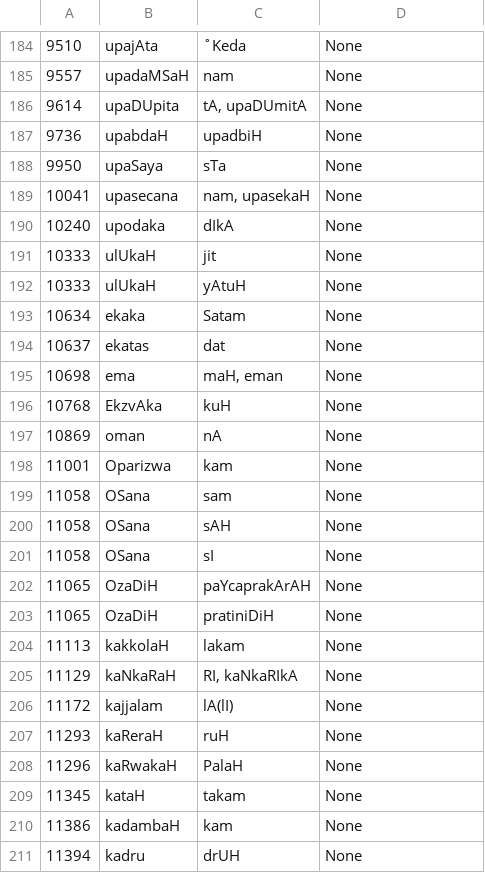
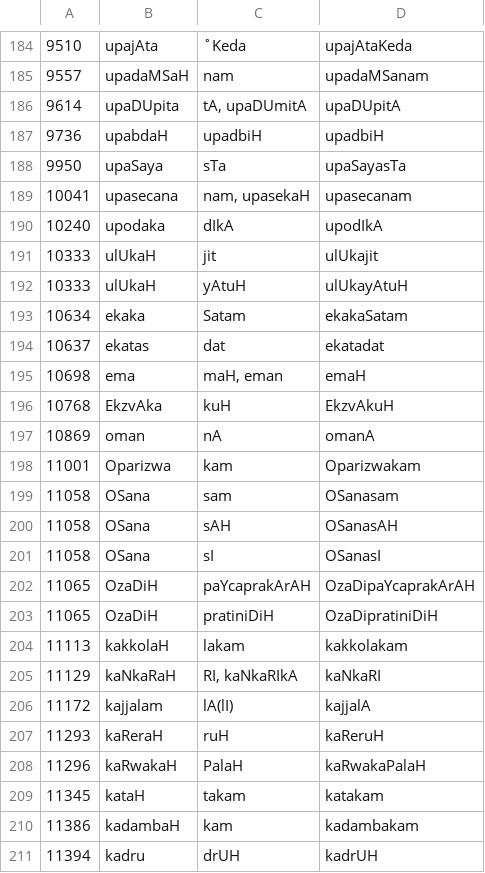
Before and after one commit to sanskrit-lexicon/AP, a TSV file: issues/issue16/manually_mapped.tsv, drawn as a sheet; only a part is shown, gaps mark what is left out; the diff covers the shown part only.

```diff
--- a/issues/issue16/manually_mapped.tsv
+++ b/issues/issue16/manually_mapped.tsv
@@ -184,28 +184,28 @@
-9510	upajAta	˚Keda	None
-9557	upadaMSaH	nam	None
-9614	upaDUpita	tA, upaDUmitA	None
-9736	upabdaH	upadbiH	None
-9950	upaSaya	sTa	None
-10041	upasecana	nam, upasekaH	None
-10240	upodaka	dIkA	None
-10333	ulUkaH	jit	None
-10333	ulUkaH	yAtuH	None
-10634	ekaka	Satam	None
-10637	ekatas	dat	None
-10698	ema	maH, eman	None
-10768	EkzvAka	kuH	None
-10869	oman	nA	None
-11001	Oparizwa	kam	None
-11058	OSana	sam	None
-11058	OSana	sAH	None
-11058	OSana	sI	None
-11065	OzaDiH	paYcaprakArAH	None
-11065	OzaDiH	pratiniDiH	None
-11113	kakkolaH	lakam	None
-11129	kaNkaRaH	RI, kaNkaRIkA	None
-11172	kajjalam	lA(lI)	None
-11293	kaReraH	ruH	None
-11296	kaRwakaH	PalaH	None
-11345	kataH	takam	None
-11386	kadambaH	kam	None
-11394	kadru	drUH	None
+9510	upajAta	˚Keda	upajAtaKeda
+9557	upadaMSaH	nam	upadaMSanam
+9614	upaDUpita	tA, upaDUmitA	upaDUpitA
+9736	upabdaH	upadbiH	upadbiH
+9950	upaSaya	sTa	upaSayasTa
+10041	upasecana	nam, upasekaH	upasecanam
+10240	upodaka	dIkA	upodIkA
+10333	ulUkaH	jit	ulUkajit
+10333	ulUkaH	yAtuH	ulUkayAtuH
+10634	ekaka	Satam	ekakaSatam
+10637	ekatas	dat	ekatadat
+10698	ema	maH, eman	emaH
+10768	EkzvAka	kuH	EkzvAkuH
+10869	oman	nA	omanA
+11001	Oparizwa	kam	Oparizwakam
+11058	OSana	sam	OSanasam
+11058	OSana	sAH	OSanasAH
+11058	OSana	sI	OSanasI
+11065	OzaDiH	paYcaprakArAH	OzaDipaYcaprakArAH
+11065	OzaDiH	pratiniDiH	OzaDipratiniDiH
+11113	kakkolaH	lakam	kakkolakam
+11129	kaNkaRaH	RI, kaNkaRIkA	kaNkaRI
+11172	kajjalam	lA(lI)	kajjalA
+11293	kaReraH	ruH	kaReruH
+11296	kaRwakaH	PalaH	kaRwakaPalaH
+11345	kataH	takam	katakam
+11386	kadambaH	kam	kadambakam
+11394	kadru	drUH	kadrUH
```
Also changed, not shown: 167 edited cells elsewhere in this file.
